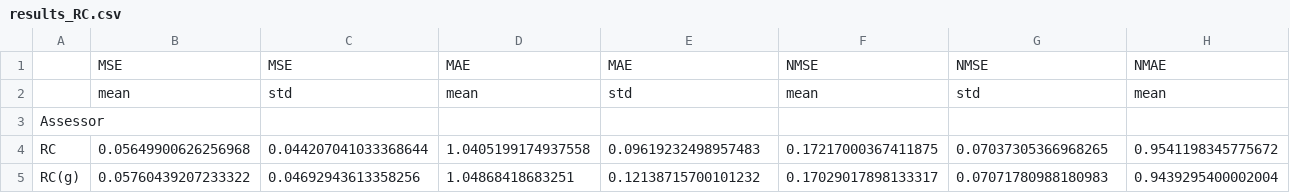
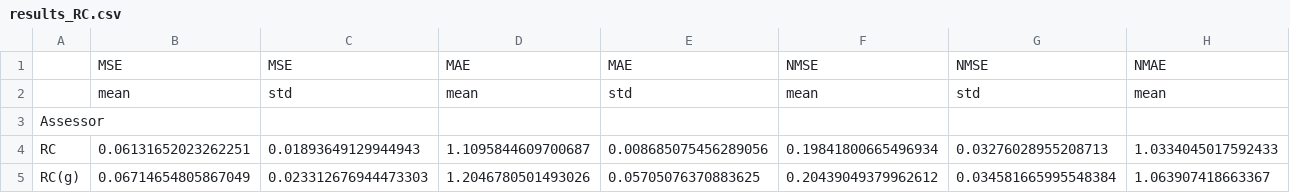
Before and after one commit to pedrobslima/proj-mtr, a CSV file: data/heart/results_RC.csv, drawn as a sheet; only a part is shown; the diff covers the shown part only; the diff names each change by its address in the sheet, - before the commit and + after, or states it on an @@ line.

```diff
--- a/data/heart/results_RC.csv
+++ b/data/heart/results_RC.csv
-B4: 0.05649900626256968
+B4: 0.06131652023262251
-C4: 0.044207041033368644
+C4: 0.01893649129944943
-D4: 1.0405199174937558
+D4: 1.1095844609700687
-E4: 0.09619232498957483
+E4: 0.008685075456289056
-F4: 0.17217000367411875
+F4: 0.19841800665496934
-G4: 0.07037305366968265
+G4: 0.03276028955208713
-H4: 0.9541198345775672
+H4: 1.0334045017592433
-B5: 0.05760439207233322
+B5: 0.06714654805867049
-C5: 0.04692943613358256
+C5: 0.023312676944473303
-D5: 1.04868418683251
+D5: 1.2046780501493026
-E5: 0.12138715700101232
+E5: 0.05705076370883625
-F5: 0.17029017898133317
+F5: 0.20439049379962612
-G5: 0.07071780988180983
+G5: 0.034581665995548384
-H5: 0.9439295400002004
+H5: 1.063907418663367
```
Also changed, not shown: 3 added rows and 82 edited cells elsewhere in this file, data/covid/results_RC.csv, data/covid/results_diff_RC.csv, 31 other files.
